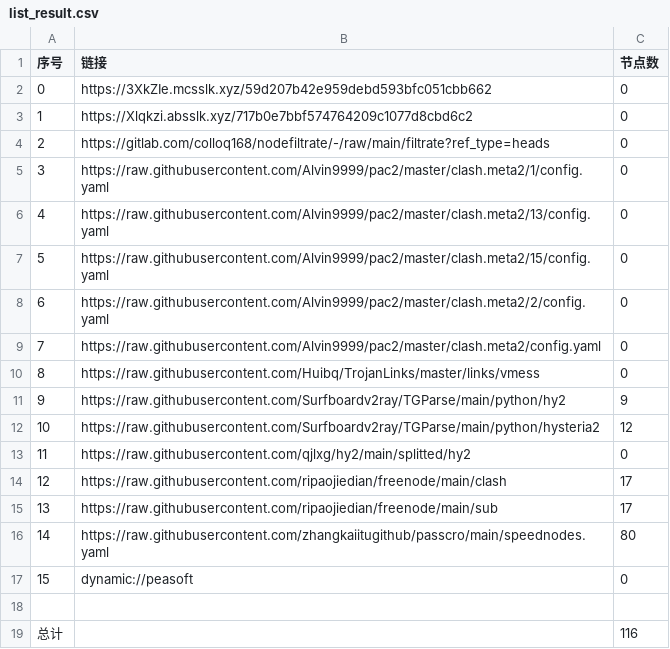
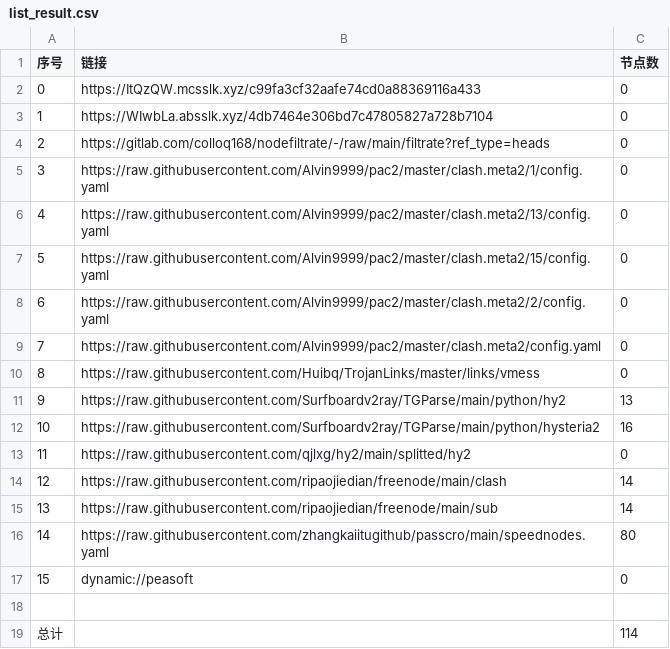
Before and after one commit to jamph826/NoMoreWalls, a CSV file: list_result.csv, drawn as a sheet.

```diff
--- a/list_result.csv
+++ b/list_result.csv
@@ -1,4 +1,4 @@
 序号,链接,节点数
-0,https://3XkZIe.mcsslk.xyz/59d207b42e959debd593bfc051cbb662,0
-1,https://Xlqkzi.absslk.xyz/717b0e7bbf574764209c1077d8cbd6c2,0
+0,https://ItQzQW.mcsslk.xyz/c99fa3cf32aafe74cd0a88369116a433,0
+1,https://WIwbLa.absslk.xyz/4db7464e306bd7c47805827a728b7104,0
 2,https://gitlab.com/colloq168/nodefiltrate/-/raw/main/filtrate?ref_type=heads,0
@@ -10,7 +10,7 @@
 8,https://raw.githubusercontent.com/Huibq/TrojanLinks/master/links/vmess,0
-9,https://raw.githubusercontent.com/Surfboardv2ray/TGParse/main/python/hy2,9
-10,https://raw.githubusercontent.com/Surfboardv2ray/TGParse/main/python/hysteria2,12
+9,https://raw.githubusercontent.com/Surfboardv2ray/TGParse/main/python/hy2,13
+10,https://raw.githubusercontent.com/Surfboardv2ray/TGParse/main/python/hysteria2,16
 11,https://raw.githubusercontent.com/qjlxg/hy2/main/splitted/hy2,0
-12,https://raw.githubusercontent.com/ripaojiedian/freenode/main/clash,17
-13,https://raw.githubusercontent.com/ripaojiedian/freenode/main/sub,17
+12,https://raw.githubusercontent.com/ripaojiedian/freenode/main/clash,14
+13,https://raw.githubusercontent.com/ripaojiedian/freenode/main/sub,14
 14,https://raw.githubusercontent.com/zhangkaiitugithub/passcro/main/speednodes.yaml,80
@@ -18,2 +18,2 @@
 
-总计,,116
+总计,,114
```
Also changed, not shown: 17 other files.
